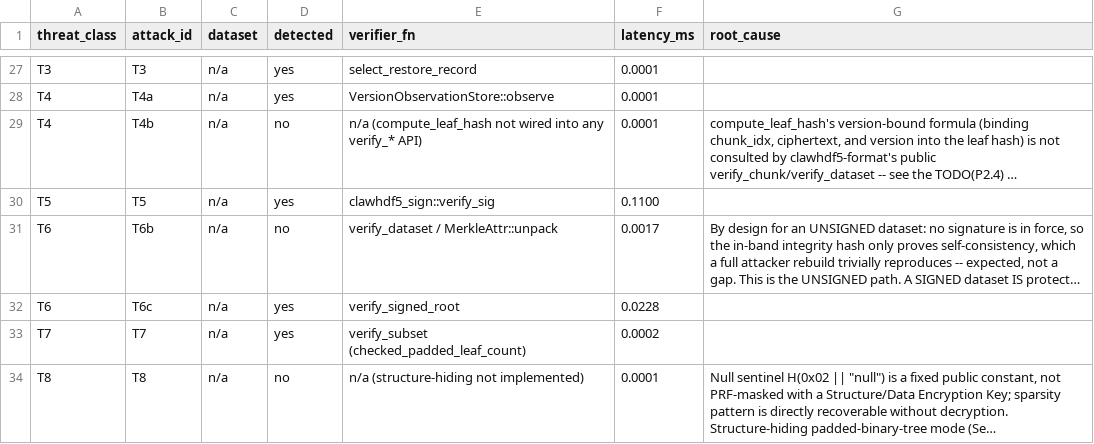
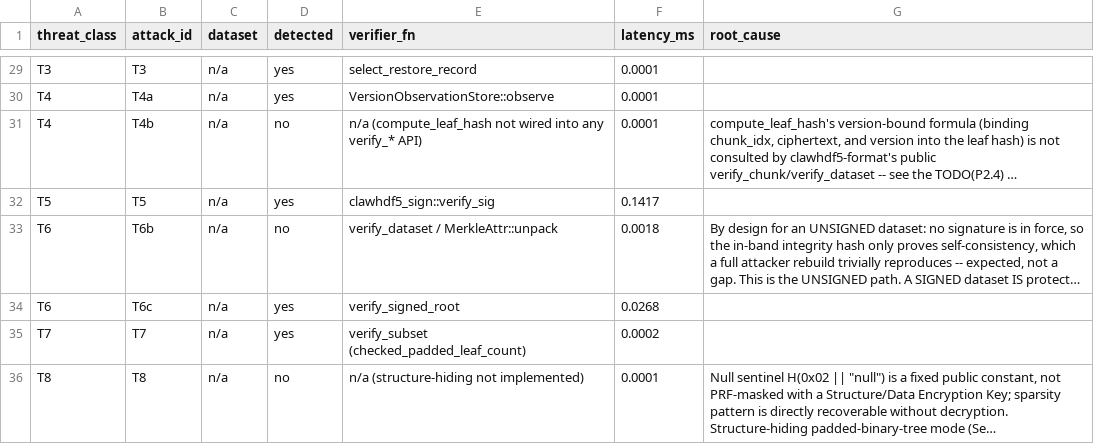
Before and after one commit to brtnfld/clawhdf5_mirror, a CSV file: crates/clawhdf5-attack-harness/attack-results/matrix.csv, drawn as a sheet; only a part is shown, gaps mark what is left out; long unchanged cells end in …; addresses are those after the commit; the diff covers the shown part only; the diff names each change by its address in the sheet, - before the commit and + after, or states it on an @@ line.

```diff
--- a/crates/clawhdf5-attack-harness/attack-results/matrix.csv
+++ b/crates/clawhdf5-attack-harness/attack-results/matrix.csv
-F32 (latency_ms): 0.1100
+F32 (latency_ms): 0.1417
-F33 (latency_ms): 0.0017
+F33 (latency_ms): 0.0018
-F34 (latency_ms): 0.0228
+F34 (latency_ms): 0.0268
```
Also changed, not shown: 2 added rows and 17 edited cells elsewhere in this file, 3 other files.
